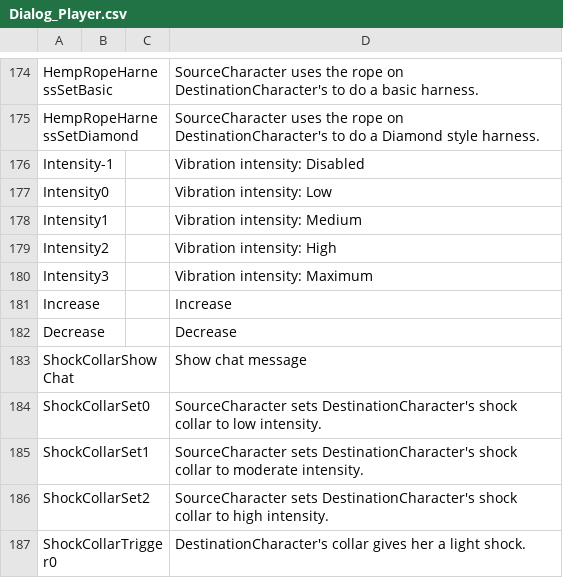
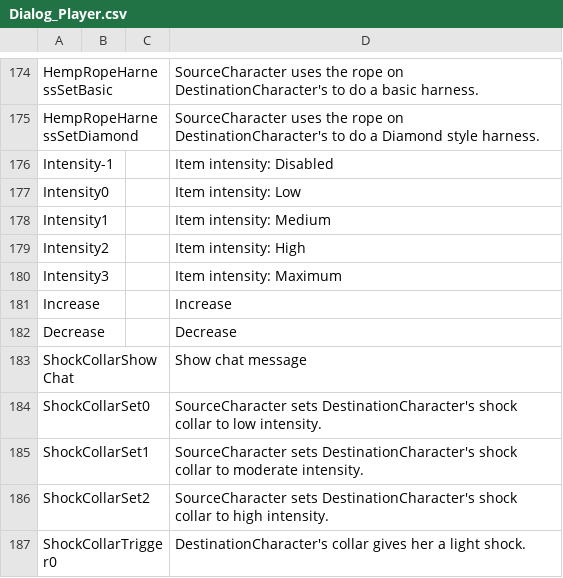
Before and after one commit to FeuertinKira/Bondage-College, a CSV file: BondageClub/Screens/Character/Player/Dialog_Player.csv, drawn as a sheet; only a part is shown, gaps mark what is left out.

Commit message:
Update Dialog_Player.csv

```diff
--- a/BondageClub/Screens/Character/Player/Dialog_Player.csv
+++ b/BondageClub/Screens/Character/Player/Dialog_Player.csv
@@ -175,7 +175,7 @@ HempRopeHarnessSetBasic,,,SourceCharacter uses the rope on DestinationCharacter'
 HempRopeHarnessSetDiamond,,,SourceCharacter uses the rope on DestinationCharacter's to do a Diamond style harness.
-Intensity-1,,,Vibration intensity: Disabled
-Intensity0,,,Vibration intensity: Low
-Intensity1,,,Vibration intensity: Medium
-Intensity2,,,Vibration intensity: High
-Intensity3,,,Vibration intensity: Maximum
+Intensity-1,,,Item intensity: Disabled
+Intensity0,,,Item intensity: Low
+Intensity1,,,Item intensity: Medium
+Intensity2,,,Item intensity: High
+Intensity3,,,Item intensity: Maximum
 Increase,,,Increase
```
